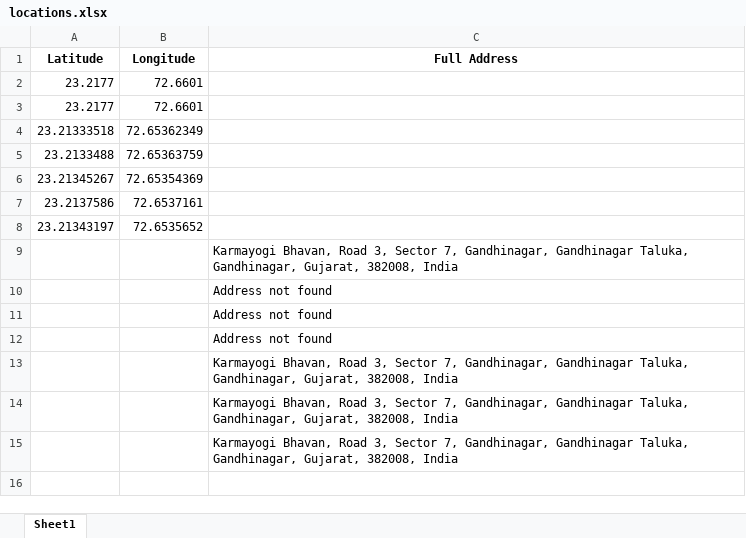
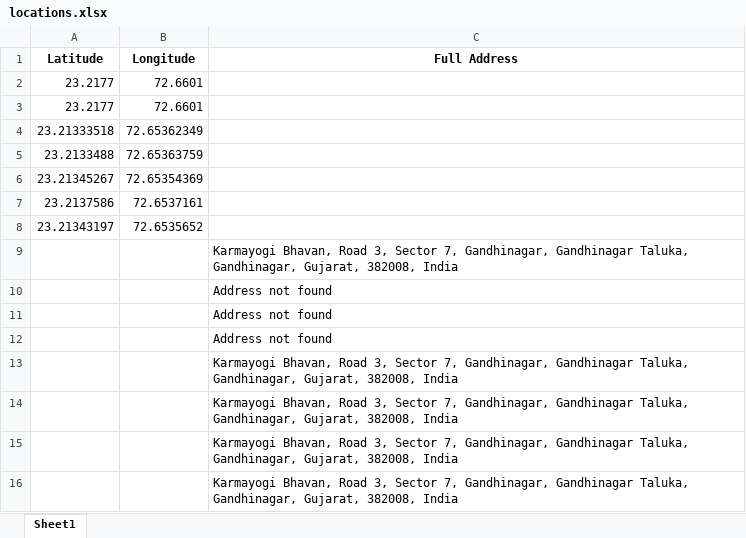
Before and after one commit to smitaparmar24/tracker, an Excel workbook: locations.xlsx, sheet Sheet1, drawn as a sheet; values as stored, in another font and other column widths than the file's, no borders; the diff names each change by its address in the sheet, - before the commit and + after, or states it on an @@ line.

Commit message:
Fix address

```diff
--- a/locations.xlsx (sheet Sheet1)
+++ b/locations.xlsx (sheet Sheet1)
+row 16:  |  | Karmayogi Bhavan, Road 3, Sector 7, Gandhinagar, Gandhinagar Taluka, Gandhinagar, Gujarat, 382008, India
```
Also changed, not shown: 2 other files.
